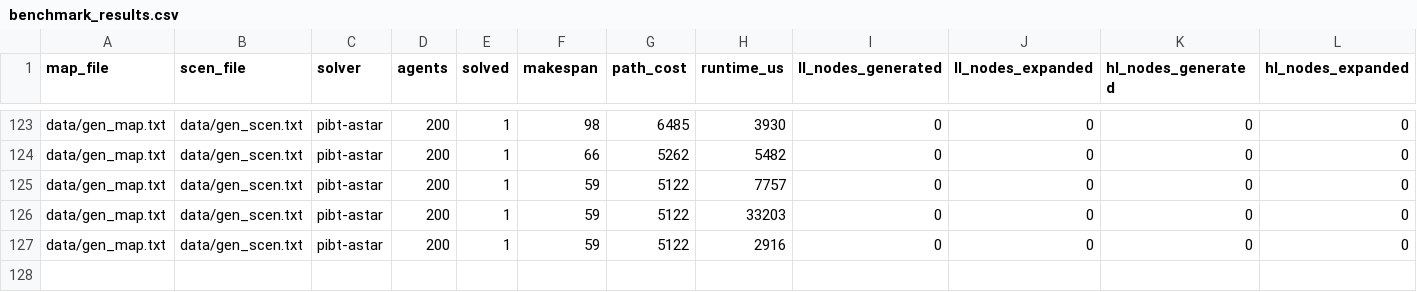
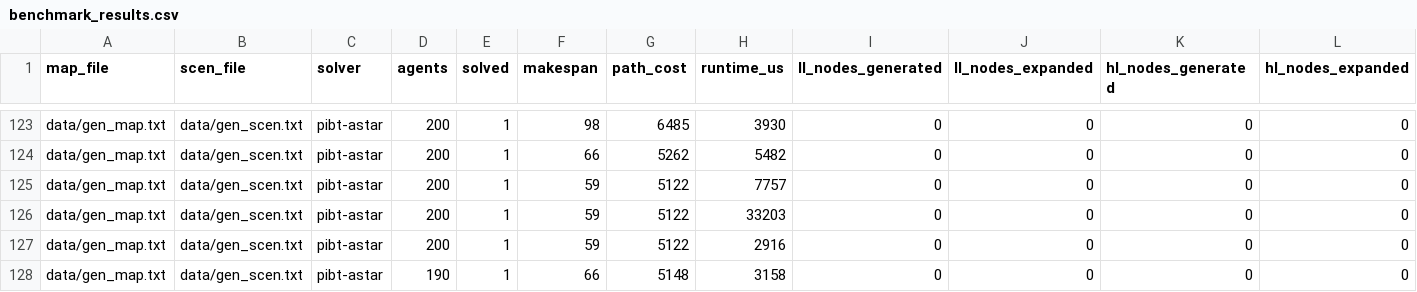
Before and after one commit to Elysium8/drone-logistics, a CSV file: data/benchmark_results.csv, drawn as a sheet; only a part is shown, gaps mark what is left out.

Commit message:
ignored data files

```diff
--- a/data/benchmark_results.csv
+++ b/data/benchmark_results.csv
@@ -127 +127,2 @@ data/gen_map.txt,data/gen_scen.txt,pibt-astar,200,1,59,5122,33203,0,0,0,0
 data/gen_map.txt,data/gen_scen.txt,pibt-astar,200,1,59,5122,2916,0,0,0,0
+data/gen_map.txt,data/gen_scen.txt,pibt-astar,190,1,66,5148,3158,0,0,0,0
```
Also changed, not shown: 2 other files.
